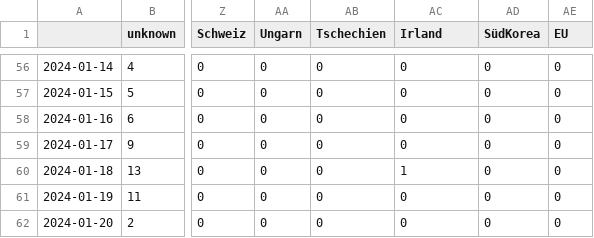
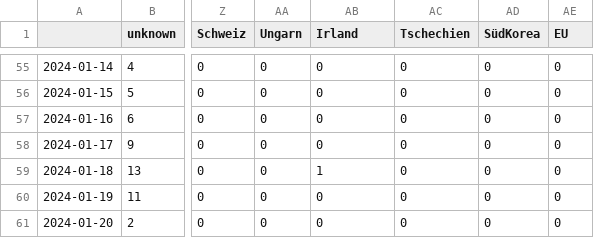
Before and after one commit to pg-ufr-news/gensChuchoter, a CSV file: csv/topics_date.csv, drawn as a sheet; only a part is shown, gaps mark what is left out; addresses are those after the commit; the diff covers the shown part only; the diff names each change by its address in the sheet, - before the commit and + after, or states it on an @@ line.

```diff
--- a/csv/topics_date.csv
+++ b/csv/topics_date.csv
-AB1: Tschechien
+AB1: Irland
-AC1: Irland
+AC1: Tschechien
-AB59 (Irland): 0
+AB59 (Irland): 1
-AC59 (Tschechien): 1
+AC59 (Tschechien): 0
```
Also changed, not shown: 1 removed row and 15 edited cells elsewhere in this file, 4 other files.
